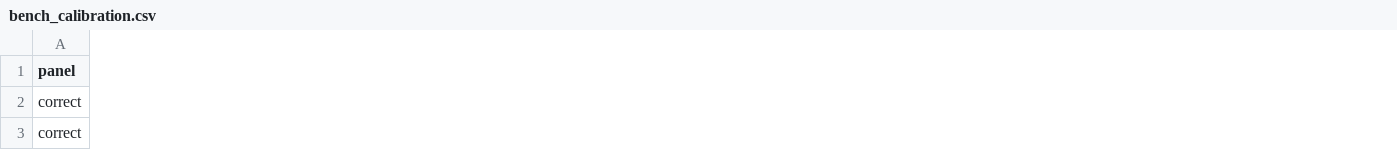
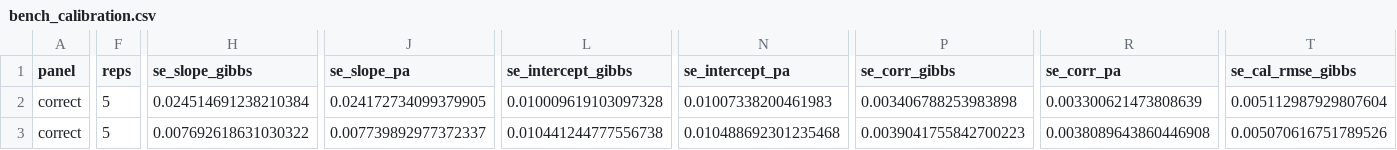
Before and after one commit to bvilhjal/ltpred, a CSV file: benchmarks/bench_calibration.csv, drawn as a sheet; only a part is shown, gaps mark what is left out; the diff covers the shown part only; the diff names each change by its address in the sheet, - before the commit and + after, or states it on an @@ line.

Commit message:
bench: external-review Tier 2 -- inference calibration, misspecification, 5-seed grids
- bench_inference_calibration.py (new): first Type-I/coverage evidence for
  the inference machinery. Component test: 0/25 rejections at 0.05 (not
  anti-conservative); bootstrap_fit: 96% coverage at nominal 95% with
  mildly conservative SEs (1.27x); MCEM OPG SEs within 7% of the
  across-dataset SD (R=25, coarse resolution, stated).
- bench_misspecification.py (new): one violated assumption per arm.
  The score is structurally robust (heavy tails, assortative mating
  rho=0.3, unmodeled sibship env each bend slope <=0.03, no ranking
  loss); a factor-2 prevalence error moves slope 0.11-0.13 -- threshold
  provenance is the calibration hazard.
- bench_accuracy.py + bench_calibration.py: 5 seeds per cell (old single
  seed = rep 0), across-seed means +/- SEs in tables, CSVs and plots.
- RESULTS.md: sections 1/12 rewritten with replicated numbers (the 2.67x
  single-seed best cell replicates as 2.11 +/- 0.15x; slope calibration
  strengthened; top-decile caution replicated); new sections 17
  (inference calibration) and 18 (misspecification); limitations updated
  (only the PA stress grid remains single-seed). 340 tests + ruff green.

```diff
--- a/benchmarks/bench_calibration.csv
+++ b/benchmarks/bench_calibration.csv
+column F (reps), rows 2-3: 5 | 5
+column H (se_slope_gibbs), rows 2-3: 0.024514691238210384 | 0.007692618631030322
+column J (se_slope_pa), rows 2-3: 0.024172734099379905 | 0.007739892977372337
+column L (se_intercept_gibbs), rows 2-3: 0.010009619103097328 | 0.010441244777556738
+column N (se_intercept_pa), rows 2-3: 0.01007338200461983 | 0.010488692301235468
+column P (se_corr_gibbs), rows 2-3: 0.003406788253983898 | 0.0039041755842700223
+column R (se_corr_pa), rows 2-3: 0.003300621473808639 | 0.0038089643860446908
+column T (se_cal_rmse_gibbs), rows 2-3: 0.005112987929807604 | 0.005070616751789526
```
Also changed, not shown: 3 added columns and 95 edited cells elsewhere in this file, benchmarks/bench_accuracy.csv, 5 other files.
